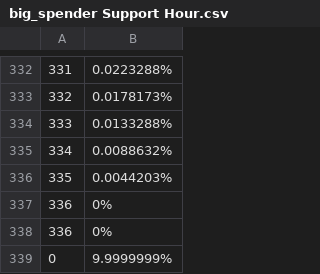
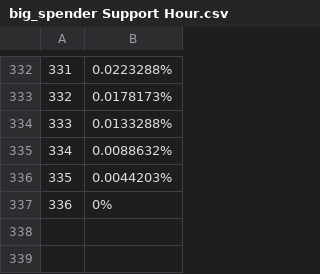
Before and after one commit to 4meta5/gov2-curve-plotter, a CSV file: points/big_spender Support Hour.csv, drawn as a sheet; only a part is shown, gaps mark what is left out.

```diff
--- a/points/big_spender Support Hour.csv
+++ b/points/big_spender Support Hour.csv
@@ -337,3 +337 @@
 336, 0%
-336, 0%
-0, 9.9999999%
```
Also changed, not shown: points/referendum_canceller Approval Hour.csv, points/referendum_killer Approval Hour.csv, 49 other files.
